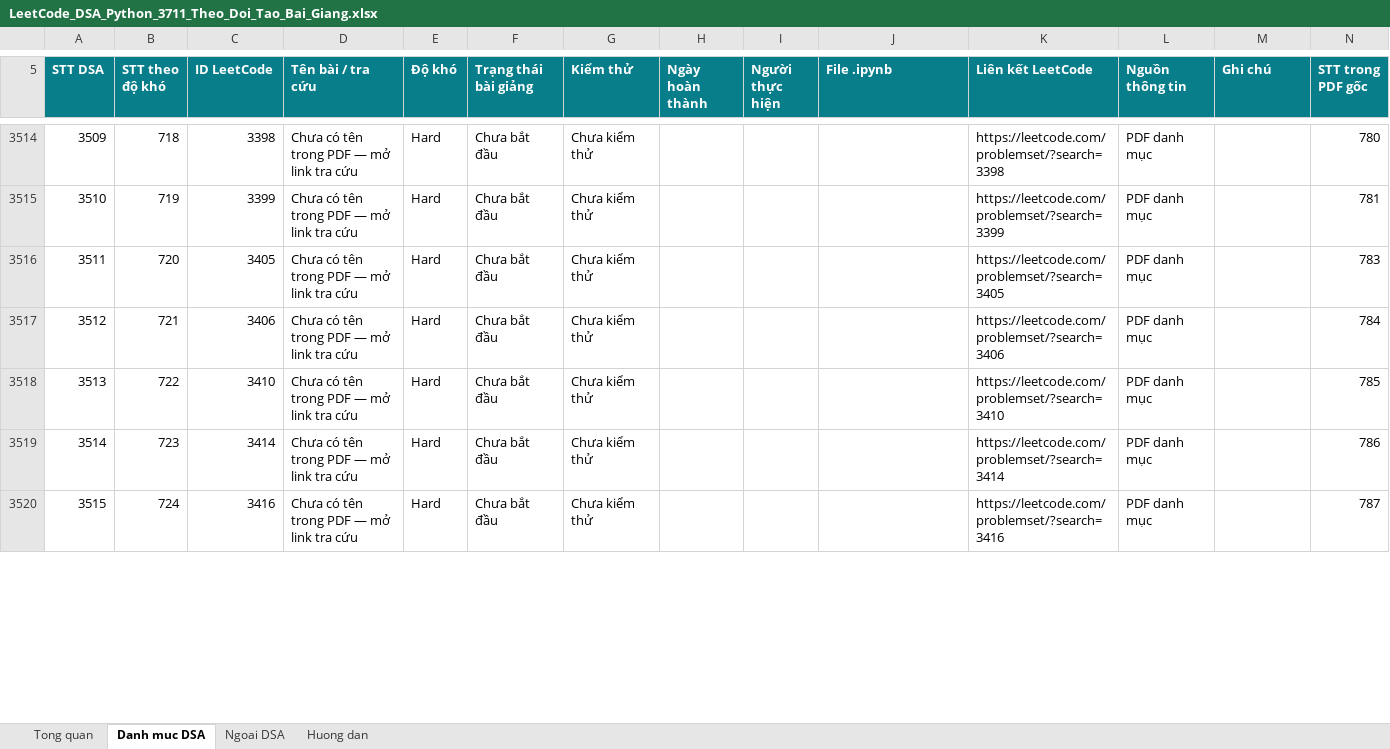
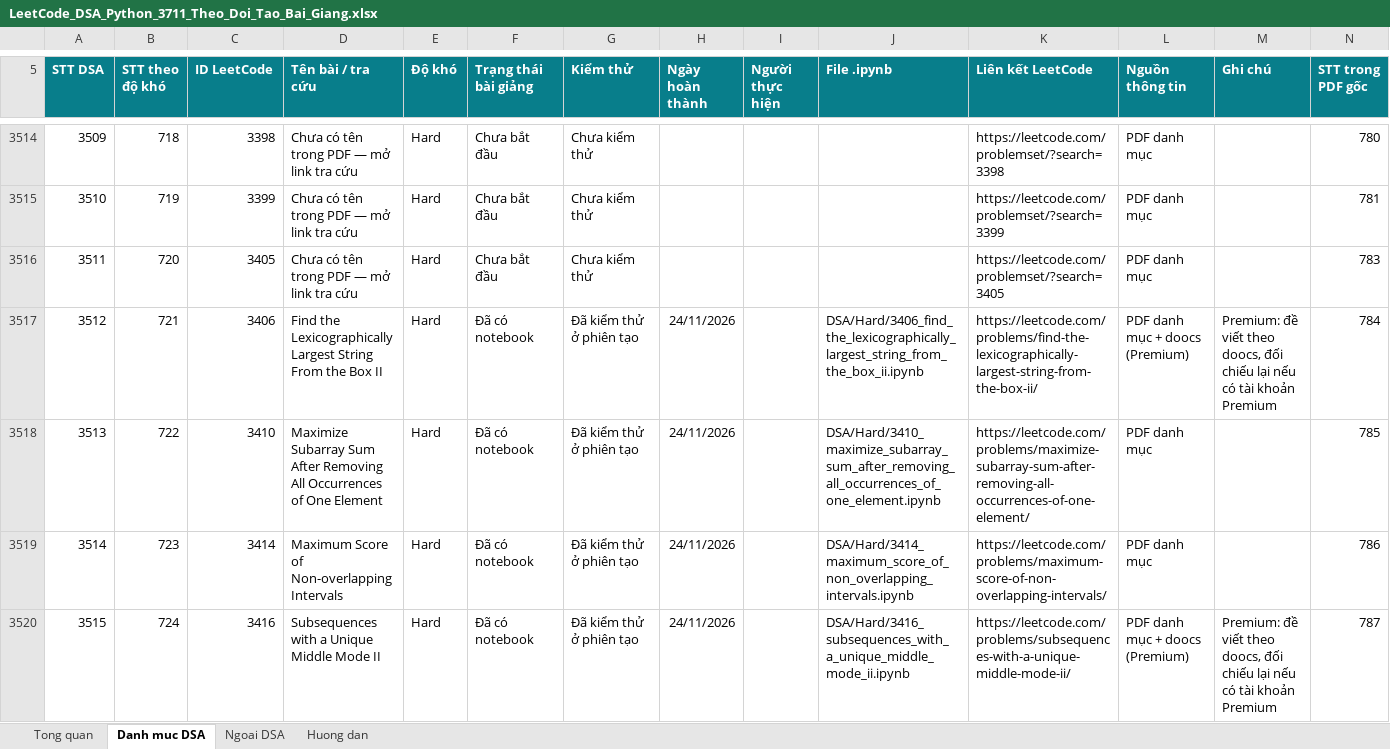
Before and after one commit to lhaochen118-ship-it/LeetCode, an Excel workbook: LeetCode_DSA_Python_3711_Theo_Doi_Tao_Bai_Giang.xlsx, sheet Danh muc DSA, drawn as a sheet; only a part is shown, gaps mark what is left out; values as stored, in another font and other column widths than the file's, no borders; conditional formats and table styles not drawn; the diff covers the shown part only; the diff names each change by its address in the sheet, - before the commit and + after, or states it on an @@ line.

```diff
--- a/LeetCode_DSA_Python_3711_Theo_Doi_Tao_Bai_Giang.xlsx (sheet Danh muc DSA)
+++ b/LeetCode_DSA_Python_3711_Theo_Doi_Tao_Bai_Giang.xlsx (sheet Danh muc DSA)
-D3517 (Tên bài / tra cứu): Chưa có tên trong PDF — mở link tra cứu
+D3517 (Tên bài / tra cứu): Find the Lexicographically Largest String From the Box II
-F3517:F3520 (Trạng thái bài giảng): Chưa bắt đầu
+F3517:F3520 (Trạng thái bài giảng): Đã có notebook
-G3517:G3520 (Kiểm thử): Chưa kiểm thử
+G3517:G3520 (Kiểm thử): Đã kiểm thử ở phiên tạo
-H3517:H3520 (Ngày hoàn thành): (empty)
+H3517:H3520 (Ngày hoàn thành): 24/11/2026
-J3517 (File .ipynb): (empty)
+J3517 (File .ipynb): DSA/Hard/3406_find_the_lexicographically_largest_string_from_the_box_ii.ipynb
-K3517 (Liên kết LeetCode): https://leetcode.com/problemset/?search=3406
+K3517 (Liên kết LeetCode): https://leetcode.com/problems/find-the-lexicographically-largest-string-from-the-box-ii/
-L3517 (Nguồn thông tin): PDF danh mục
+L3517 (Nguồn thông tin): PDF danh mục + doocs (Premium)
-M3517 (Ghi chú): (empty)
+M3517 (Ghi chú): Premium: đề viết theo doocs, đối chiếu lại nếu có tài khoản Premium
-D3518 (Tên bài / tra cứu): Chưa có tên trong PDF — mở link tra cứu
+D3518 (Tên bài / tra cứu): Maximize Subarray Sum After Removing All Occurrences of One Element
-J3518 (File .ipynb): (empty)
+J3518 (File .ipynb): DSA/Hard/3410_maximize_subarray_sum_after_removing_all_occurrences_of_one_element.ipynb
-K3518 (Liên kết LeetCode): https://leetcode.com/problemset/?search=3410
+K3518 (Liên kết LeetCode): https://leetcode.com/problems/maximize-subarray-sum-after-removing-all-occurrences-of-one-element/
-D3519 (Tên bài / tra cứu): Chưa có tên trong PDF — mở link tra cứu
+D3519 (Tên bài / tra cứu): Maximum Score of Non-overlapping Intervals
-J3519 (File .ipynb): (empty)
+J3519 (File .ipynb): DSA/Hard/3414_maximum_score_of_non_overlapping_intervals.ipynb
-K3519 (Liên kết LeetCode): https://leetcode.com/problemset/?search=3414
+K3519 (Liên kết LeetCode): https://leetcode.com/problems/maximum-score-of-non-overlapping-intervals/
-D3520 (Tên bài / tra cứu): Chưa có tên trong PDF — mở link tra cứu
+D3520 (Tên bài / tra cứu): Subsequences with a Unique Middle Mode II
-J3520 (File .ipynb): (empty)
+J3520 (File .ipynb): DSA/Hard/3416_subsequences_with_a_unique_middle_mode_ii.ipynb
-K3520 (Liên kết LeetCode): https://leetcode.com/problemset/?search=3416
+K3520 (Liên kết LeetCode): https://leetcode.com/problems/subsequences-with-a-unique-middle-mode-ii/
-L3520 (Nguồn thông tin): PDF danh mục
+L3520 (Nguồn thông tin): PDF danh mục + doocs (Premium)
-M3520 (Ghi chú): (empty)
+M3520 (Ghi chú): Premium: đề viết theo doocs, đối chiếu lại nếu có tài khoản Premium
```
Also changed, not shown: 96 edited cells elsewhere in this sheet, 3 other files.
